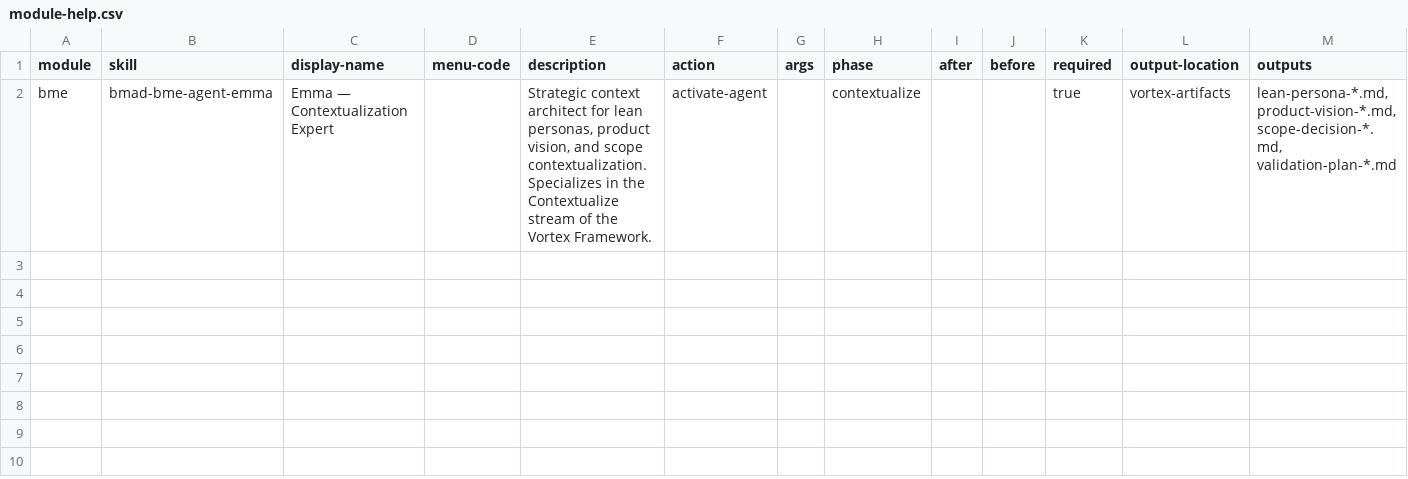
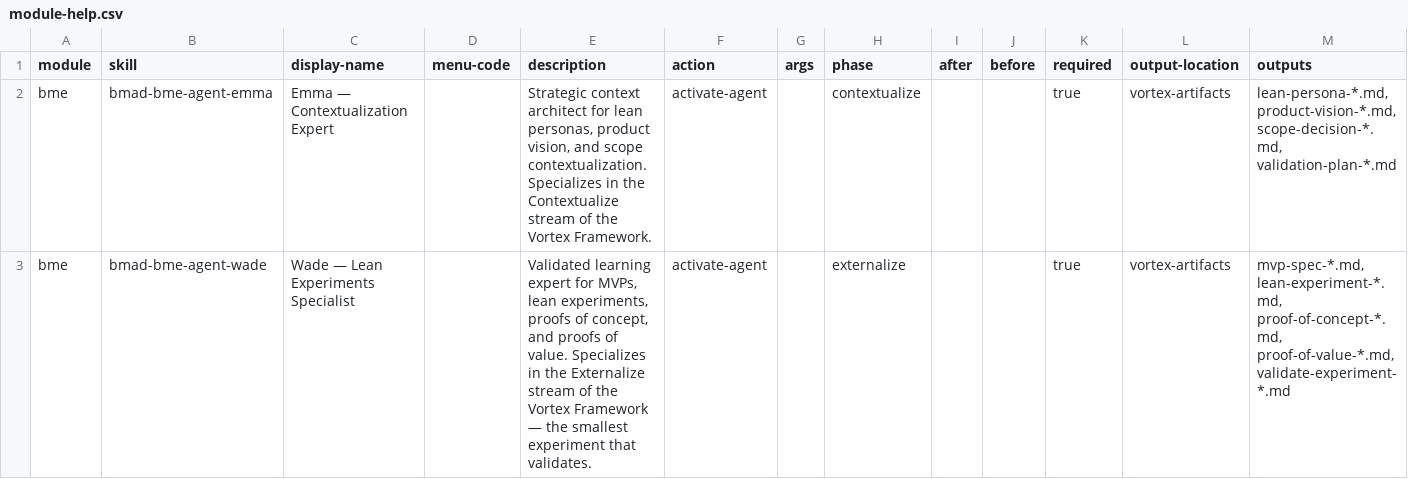
Before and after one commit to amalik/convoke-agents, a CSV file: _bmad/bme/_vortex/module-help.csv, drawn as a sheet.

Commit message:
Update module-help.csv

```diff
--- a/_bmad/bme/_vortex/module-help.csv
+++ b/_bmad/bme/_vortex/module-help.csv
@@ -2 +2,2 @@ module,skill,display-name,menu-code,description,action,args,phase,after,before,r
 bme,bmad-bme-agent-emma,Emma — Contextualization Expert,,"Strategic context architect for lean personas, product vision, and scope contextualization. Specializes in the Contextualize stream of the Vortex Framework.",activate-agent,,contextualize,,,true,vortex-artifacts,"lean-persona-*.md, product-vision-*.md, scope-decision-*.md, validation-plan-*.md"
+bme,bmad-bme-agent-wade,Wade — Lean Experiments Specialist,,"Validated learning expert for MVPs, lean experiments, proofs of concept, and proofs of value. Specializes in the Externalize stream of the Vortex Framework — the smallest experiment that validates.",activate-agent,,externalize,,,true,vortex-artifacts,"mvp-spec-*.md, lean-experiment-*.md, proof-of-concept-*.md, proof-of-value-*.md, validate-experiment-*.md"
```
